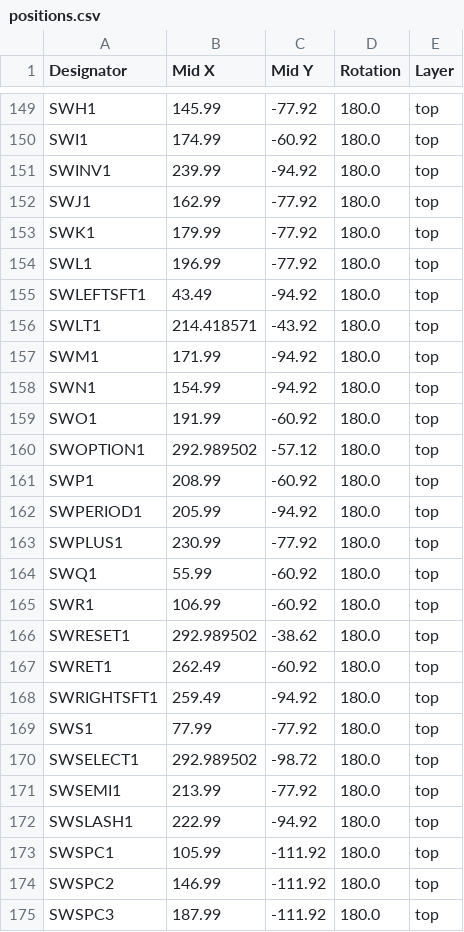
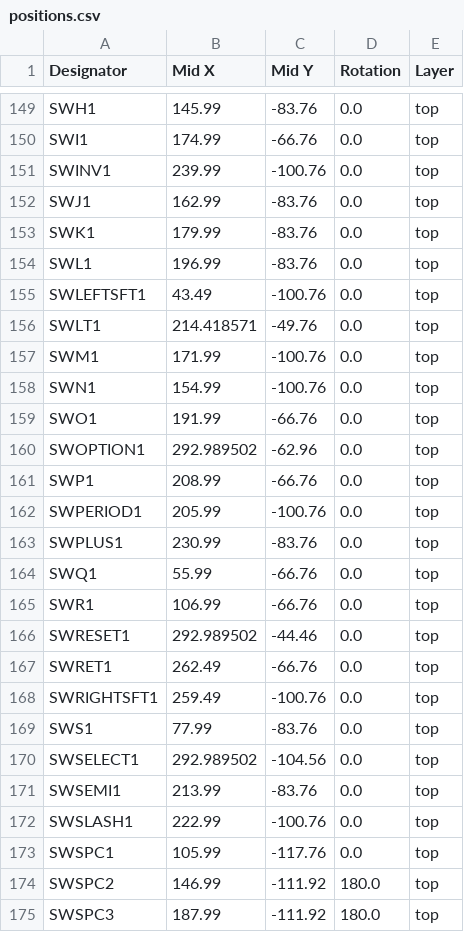
Before and after one commit to bleroy/3d-junkyard, a CSV file: Decent400/Keyboard/production/positions.csv, drawn as a sheet; only a part is shown, gaps mark what is left out; the diff covers the shown part only; the diff names each change by its address in the sheet, - before the commit and + after, or states it on an @@ line.

```diff
--- a/Decent400/Keyboard/production/positions.csv
+++ b/Decent400/Keyboard/production/positions.csv
-C149 (Mid Y): -77.92
+C149 (Mid Y): -83.76
-D149:D173 (Rotation): 180.0
+D149:D173 (Rotation): 0.0
-C150 (Mid Y): -60.92
+C150 (Mid Y): -66.76
-C151 (Mid Y): -94.92
+C151 (Mid Y): -100.76
-C152:C154 (Mid Y): -77.92
+C152:C154 (Mid Y): -83.76
-C155 (Mid Y): -94.92
+C155 (Mid Y): -100.76
-C156 (Mid Y): -43.92
+C156 (Mid Y): -49.76
-C157:C158 (Mid Y): -94.92
+C157:C158 (Mid Y): -100.76
-C159 (Mid Y): -60.92
+C159 (Mid Y): -66.76
-C160 (Mid Y): -57.12
+C160 (Mid Y): -62.96
-C161 (Mid Y): -60.92
+C161 (Mid Y): -66.76
-C162 (Mid Y): -94.92
+C162 (Mid Y): -100.76
-C163 (Mid Y): -77.92
+C163 (Mid Y): -83.76
-C164:C165 (Mid Y): -60.92
+C164:C165 (Mid Y): -66.76
-C166 (Mid Y): -38.62
+C166 (Mid Y): -44.46
-C167 (Mid Y): -60.92
+C167 (Mid Y): -66.76
-C168 (Mid Y): -94.92
+C168 (Mid Y): -100.76
-C169 (Mid Y): -77.92
+C169 (Mid Y): -83.76
-C170 (Mid Y): -98.72
+C170 (Mid Y): -104.56
-C171 (Mid Y): -77.92
+C171 (Mid Y): -83.76
-C172 (Mid Y): -94.92
+C172 (Mid Y): -100.76
-C173 (Mid Y): -111.92
+C173 (Mid Y): -117.76
```
Also changed, not shown: 73 edited cells elsewhere in this file, Decent400/Keyboard/production/bom.csv, 51 other files.
